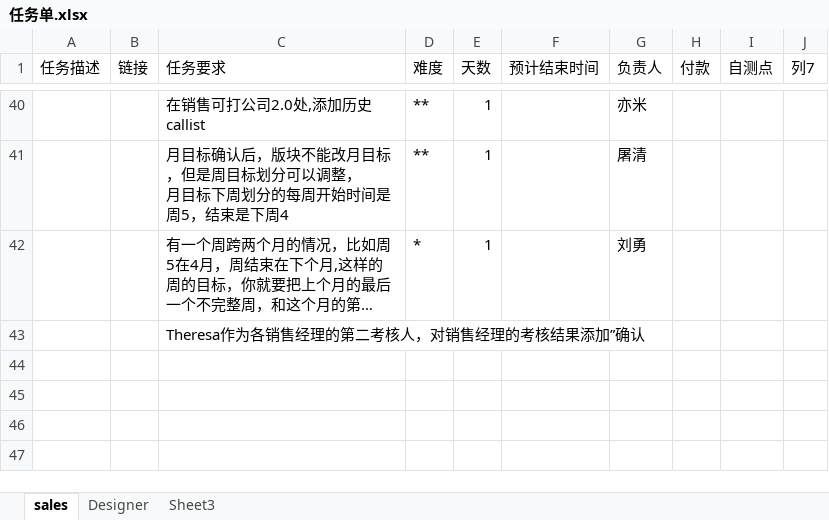
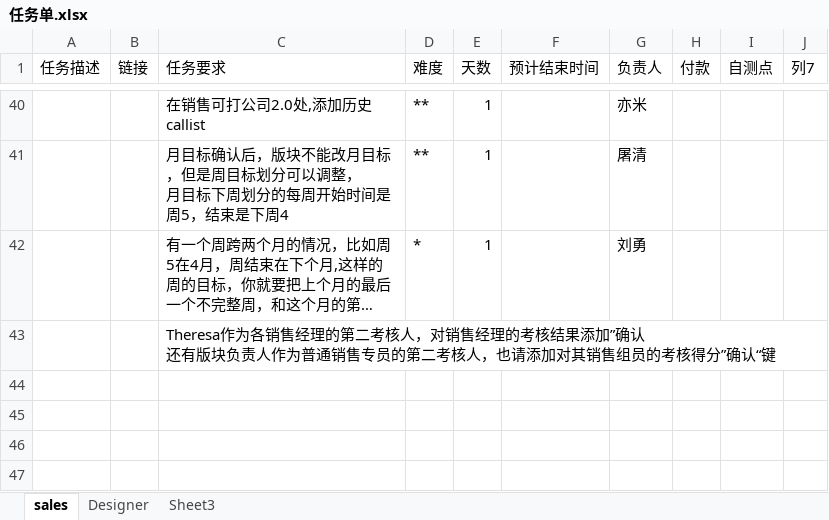
Before and after one commit to andrearustia6/cdmc-sales, an Excel workbook: Tasks/任务单.xlsx, sheet sales, drawn as a sheet; only a part is shown, gaps mark what is left out; long unchanged cells end in …; values as stored, in another font and other column widths than the file's, no borders; table styles not drawn; ↵ is a line break in a cell; the diff names each change by its address in the sheet, - before the commit and + after, or states it on an @@ line.

```diff
--- a/Tasks/任务单.xlsx (sheet sales)
+++ b/Tasks/任务单.xlsx (sheet sales)
-C43 (任务要求): …加”确认
+C43 (任务要求): …加”确认 ↵ 还有版块负责人作为普通销售专员的第二考核人，也请添加对其销售组员的考核得分”确认“键
```
